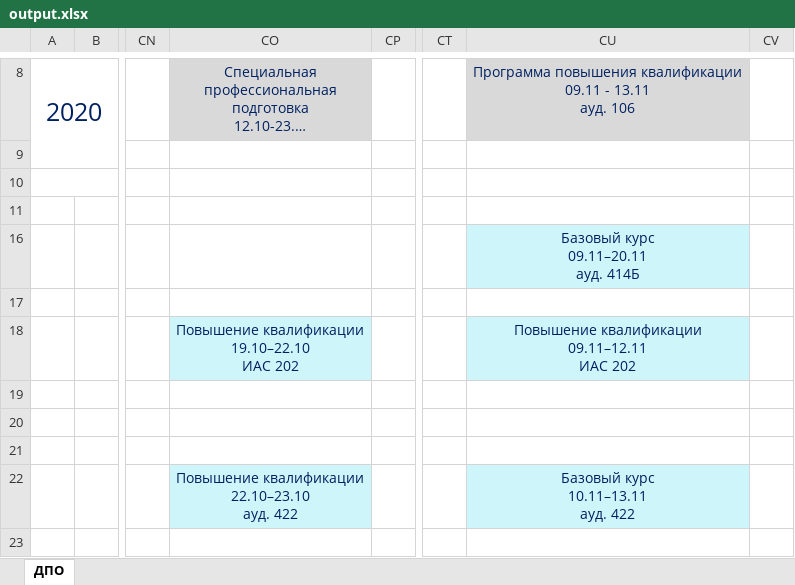
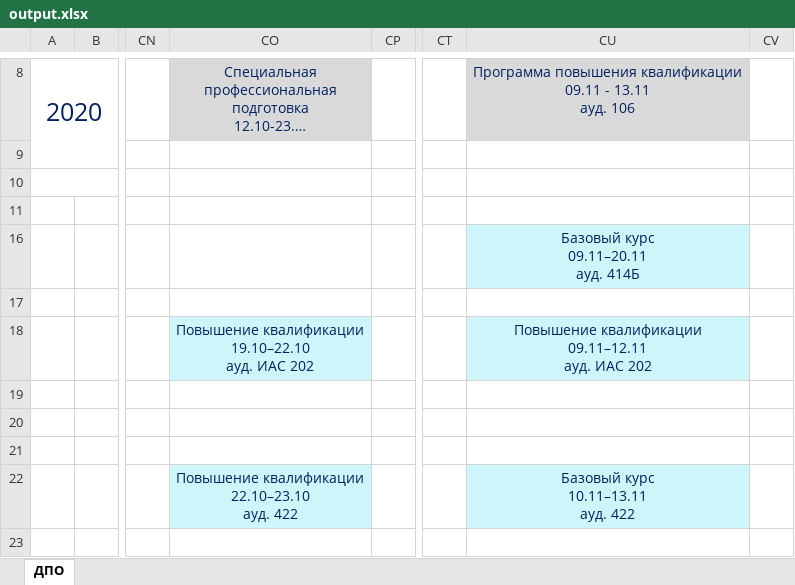
Before and after one commit to stacy-eliz/task-solve, an Excel workbook: output.xlsx, sheet ДПО, drawn as a sheet; only a part is shown, gaps mark what is left out; long unchanged cells end in …; values as stored, in another font and other column widths than the file's, no borders; charts and pictures not drawn; ↵ is a line break in a cell; the diff names each change by its address in the sheet, - before the commit and + after, or states it on an @@ line.

```diff
--- a/output.xlsx (sheet ДПО)
+++ b/output.xlsx (sheet ДПО)
-CO18: Повышение квалификации ↵ 19.10–22.10 ↵ ИАС 202
+CO18: Повышение квалификации ↵ 19.10–22.10 ↵ ауд. ИАС 202
-CU18: Повышение квалификации ↵ 09.11–12.11 ↵ ИАС 202
+CU18: Повышение квалификации ↵ 09.11–12.11 ↵ ауд. ИАС 202
```
Also changed, not shown: 1 other file.
